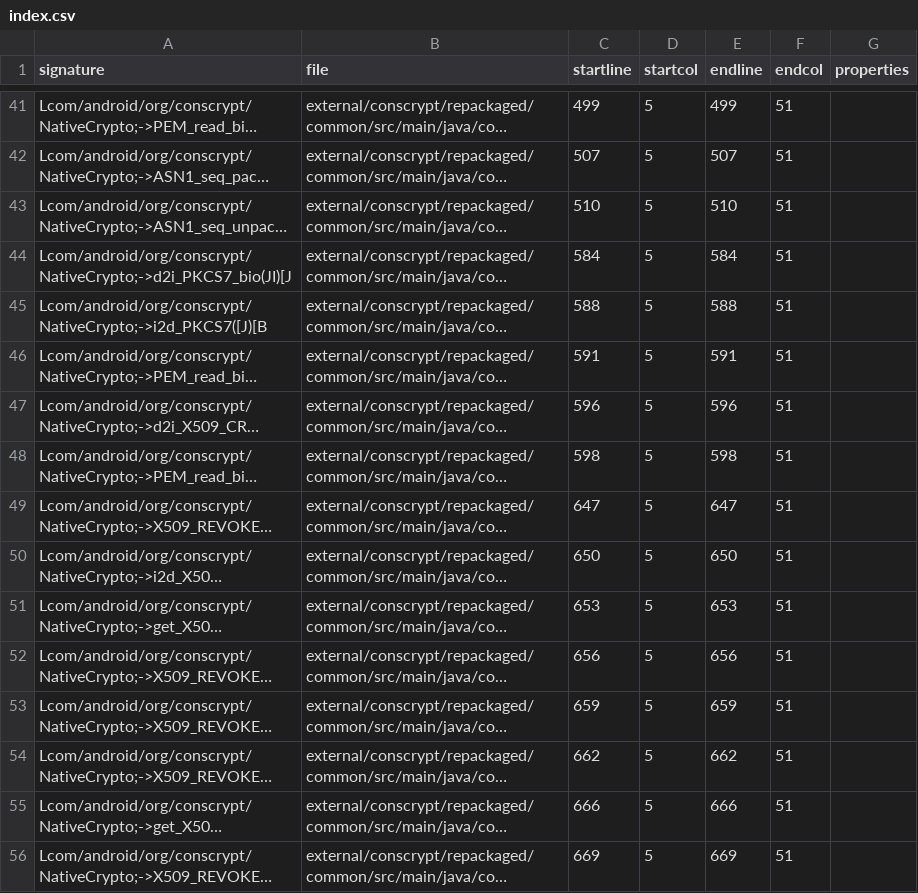
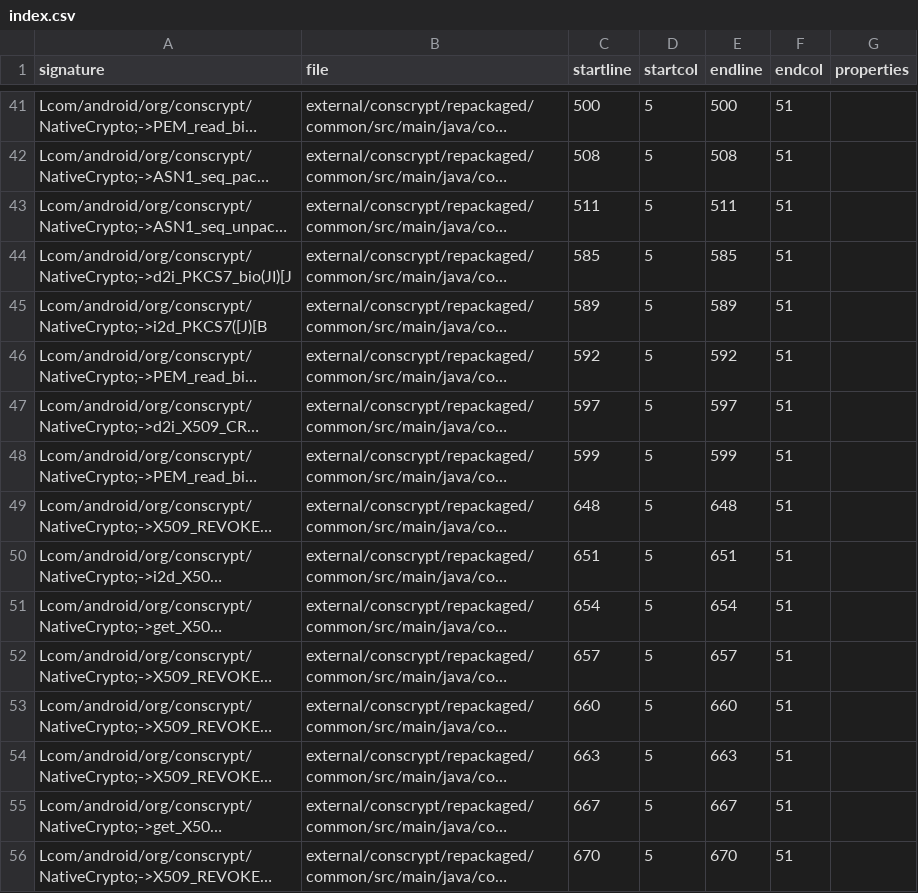
Before and after one commit to CodeLinaro-mirror/la_platform_prebuilts_module_sdk_conscrypt, a CSV file: current/hiddenapi/index.csv, drawn as a sheet; only a part is shown, gaps mark what is left out; long unchanged cells end in …; the diff covers the shown part only; the diff names each change by its address in the sheet, - before the commit and + after, or states it on an @@ line.

```diff
--- a/current/hiddenapi/index.csv
+++ b/current/hiddenapi/index.csv
-C41 (startline): 499
+C41 (startline): 500
-E41 (endline): 499
+E41 (endline): 500
-C42 (startline): 507
+C42 (startline): 508
-E42 (endline): 507
+E42 (endline): 508
-C43 (startline): 510
+C43 (startline): 511
-E43 (endline): 510
+E43 (endline): 511
-C44 (startline): 584
+C44 (startline): 585
-E44 (endline): 584
+E44 (endline): 585
-C45 (startline): 588
+C45 (startline): 589
-E45 (endline): 588
+E45 (endline): 589
-C46 (startline): 591
+C46 (startline): 592
-E46 (endline): 591
+E46 (endline): 592
-C47 (startline): 596
+C47 (startline): 597
-E47 (endline): 596
+E47 (endline): 597
-C48 (startline): 598
+C48 (startline): 599
-E48 (endline): 598
+E48 (endline): 599
-C49 (startline): 647
+C49 (startline): 648
-E49 (endline): 647
+E49 (endline): 648
-C50 (startline): 650
+C50 (startline): 651
-E50 (endline): 650
+E50 (endline): 651
-C51 (startline): 653
+C51 (startline): 654
-E51 (endline): 653
+E51 (endline): 654
-C52 (startline): 656
+C52 (startline): 657
-E52 (endline): 656
+E52 (endline): 657
-C53 (startline): 659
+C53 (startline): 660
-E53 (endline): 659
+E53 (endline): 660
-C54 (startline): 662
+C54 (startline): 663
-E54 (endline): 662
+E54 (endline): 663
-C55 (startline): 666
+C55 (startline): 667
-E55 (endline): 666
+E55 (endline): 667
-C56 (startline): 669
+C56 (startline): 670
-E56 (endline): 669
+E56 (endline): 670
```
Also changed, not shown: 66 edited cells elsewhere in this file, current/hiddenapi/filtered-flags.csv, current/hiddenapi/filtered-stub-flags.csv, 10 other files.
